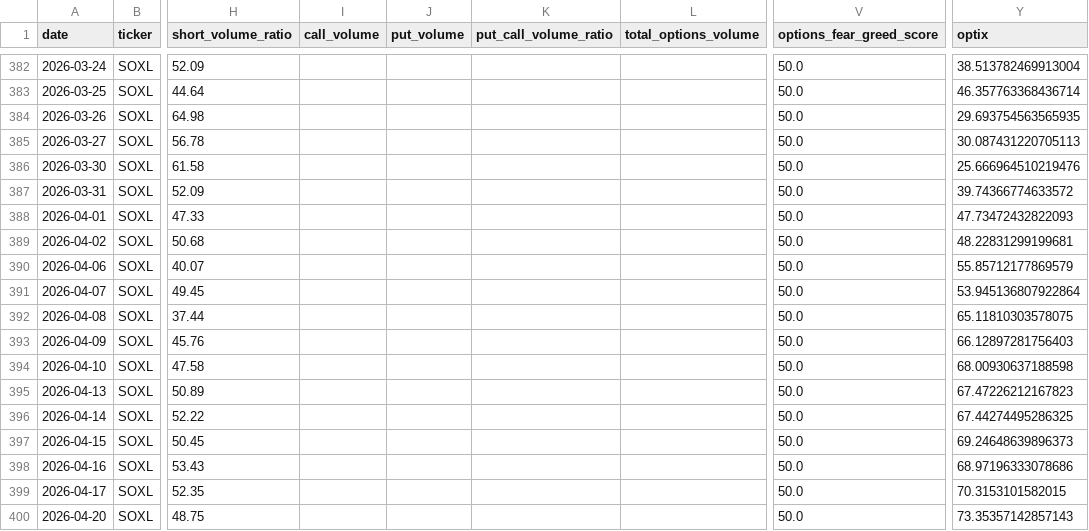
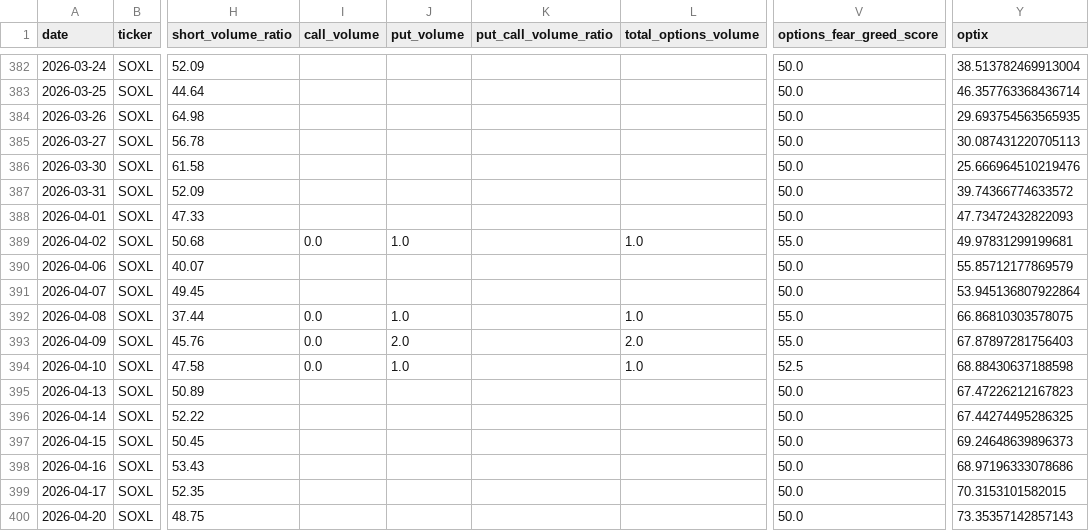
Before and after one commit to ryantrichardson/seed_ryantrichardson_optix, a CSV file: data/SOXL_components.csv, drawn as a sheet; only a part is shown, gaps mark what is left out; the diff covers the shown part only; the diff names each change by its address in the sheet, - before the commit and + after, or states it on an @@ line.

```diff
--- a/data/SOXL_components.csv
+++ b/data/SOXL_components.csv
-I389 (call_volume): (empty)
+I389 (call_volume): 0.0
-J389 (put_volume): (empty)
+J389 (put_volume): 1.0
-L389 (total_options_volume): (empty)
+L389 (total_options_volume): 1.0
-V389 (options_fear_greed_score): 50.0
+V389 (options_fear_greed_score): 55.0
-Y389 (optix): 48.22831299199681
+Y389 (optix): 49.97831299199681
-I392:I394 (call_volume): (empty)
+I392:I394 (call_volume): 0.0
-J392 (put_volume): (empty)
+J392 (put_volume): 1.0
-L392 (total_options_volume): (empty)
+L392 (total_options_volume): 1.0
-V392:V393 (options_fear_greed_score): 50.0
+V392:V393 (options_fear_greed_score): 55.0
-Y392 (optix): 65.11810303578075
+Y392 (optix): 66.86810303578075
-J393 (put_volume): (empty)
+J393 (put_volume): 2.0
-L393 (total_options_volume): (empty)
+L393 (total_options_volume): 2.0
-Y393 (optix): 66.12897281756403
+Y393 (optix): 67.87897281756403
-J394 (put_volume): (empty)
+J394 (put_volume): 1.0
-L394 (total_options_volume): (empty)
+L394 (total_options_volume): 1.0
-V394 (options_fear_greed_score): 50.0
+V394 (options_fear_greed_score): 52.5
-Y394 (optix): 68.00930637188598
+Y394 (optix): 68.88430637188598
```
Also changed, not shown: 1 added row and 24 edited cells elsewhere in this file, data/AMD_components.csv, data/OWL_components.csv, 21 other files.
